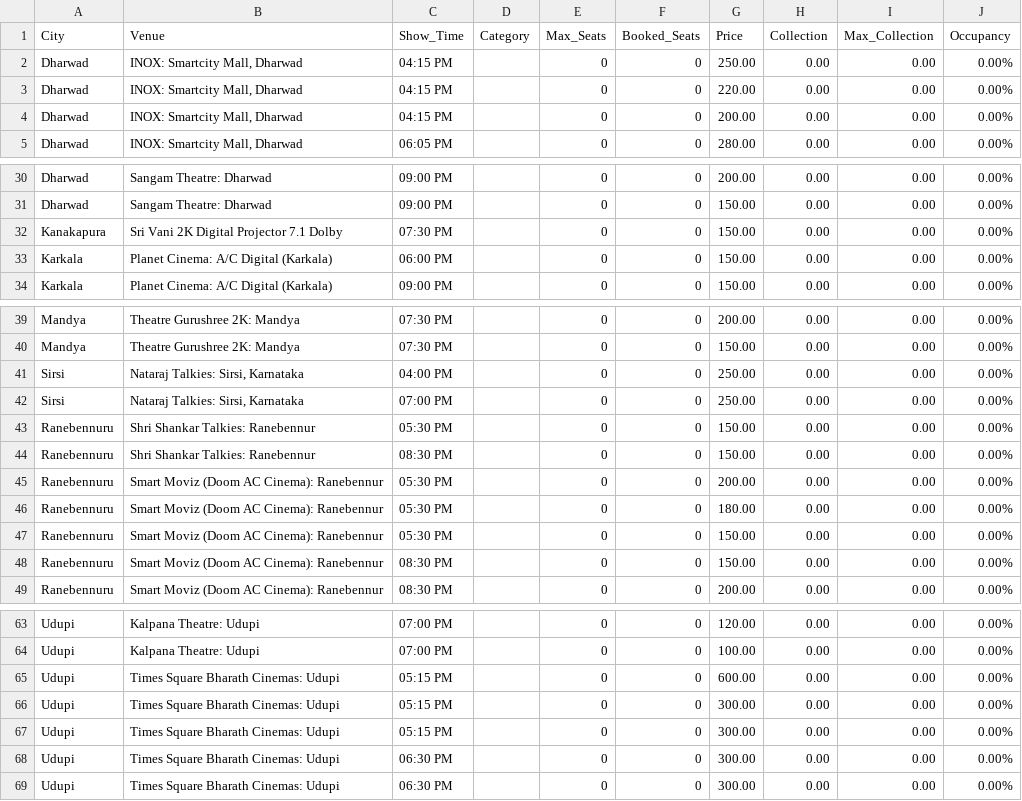
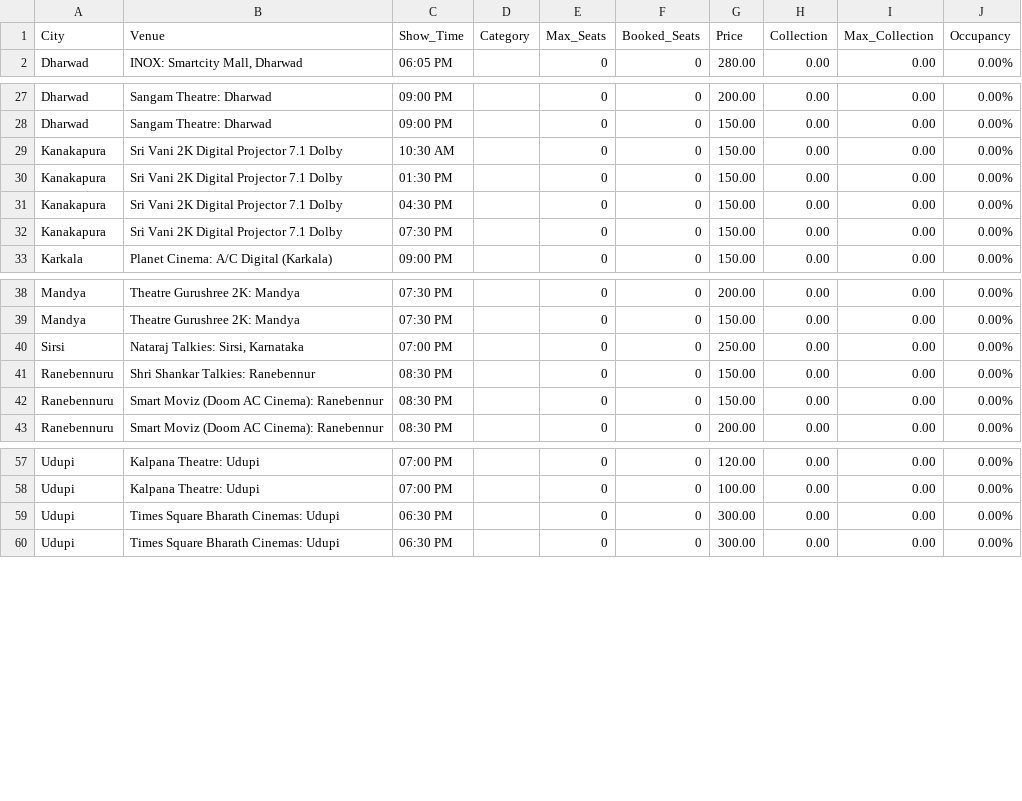
Before and after one commit to Cinemadata/Bms_Karnataka, a CSV file: output_karnataka/karnataka_showwise_20251015.csv, drawn as a sheet; only a part is shown, gaps mark what is left out; removed rows and columns are numbered as before the commit, all else as after; the diff covers the shown part only; the diff names each change by its address in the sheet, - before the commit and + after, or states it on an @@ line.

```diff
--- a/output_karnataka/karnataka_showwise_20251015.csv
+++ b/output_karnataka/karnataka_showwise_20251015.csv
-row 2: Dharwad | INOX: Smartcity Mall, Dharwad | 04:15 PM |  | 0 | 0 | 250.00 | 0.00 | 0.00 | 0.00%
-row 3: Dharwad | INOX: Smartcity Mall, Dharwad | 04:15 PM |  | 0 | 0 | 220.00 | 0.00 | 0.00 | 0.00%
-row 4: Dharwad | INOX: Smartcity Mall, Dharwad | 04:15 PM |  | 0 | 0 | 200.00 | 0.00 | 0.00 | 0.00%
+row 29: Kanakapura | Sri Vani 2K Digital Projector 7.1 Dolby | 10:30 AM |  | 0 | 0 | 150.00 | 0.00 | 0.00 | 0.00%
+row 30: Kanakapura | Sri Vani 2K Digital Projector 7.1 Dolby | 01:30 PM |  | 0 | 0 | 150.00 | 0.00 | 0.00 | 0.00%
+row 31: Kanakapura | Sri Vani 2K Digital Projector 7.1 Dolby | 04:30 PM |  | 0 | 0 | 150.00 | 0.00 | 0.00 | 0.00%
-row 33: Karkala | Planet Cinema: A/C Digital (Karkala) | 06:00 PM |  | 0 | 0 | 150.00 | 0.00 | 0.00 | 0.00%
-row 41: Sirsi | Nataraj Talkies: Sirsi, Karnataka | 04:00 PM |  | 0 | 0 | 250.00 | 0.00 | 0.00 | 0.00%
-row 43: Ranebennuru | Shri Shankar Talkies: Ranebennur | 05:30 PM |  | 0 | 0 | 150.00 | 0.00 | 0.00 | 0.00%
-row 45: Ranebennuru | Smart Moviz (Doom AC Cinema): Ranebennur | 05:30 PM |  | 0 | 0 | 200.00 | 0.00 | 0.00 | 0.00%
-row 46: Ranebennuru | Smart Moviz (Doom AC Cinema): Ranebennur | 05:30 PM |  | 0 | 0 | 180.00 | 0.00 | 0.00 | 0.00%
-row 47: Ranebennuru | Smart Moviz (Doom AC Cinema): Ranebennur | 05:30 PM |  | 0 | 0 | 150.00 | 0.00 | 0.00 | 0.00%
-row 65: Udupi | Times Square Bharath Cinemas: Udupi | 05:15 PM |  | 0 | 0 | 600.00 | 0.00 | 0.00 | 0.00%
-row 66: Udupi | Times Square Bharath Cinemas: Udupi | 05:15 PM |  | 0 | 0 | 300.00 | 0.00 | 0.00 | 0.00%
-row 67: Udupi | Times Square Bharath Cinemas: Udupi | 05:15 PM |  | 0 | 0 | 300.00 | 0.00 | 0.00 | 0.00%
```
Also changed, not shown: 1 removed row elsewhere in this file, output_karnataka/karnataka_citywise.csv, output_karnataka/karnataka_citywise_20251015.csv, 5 other files.
